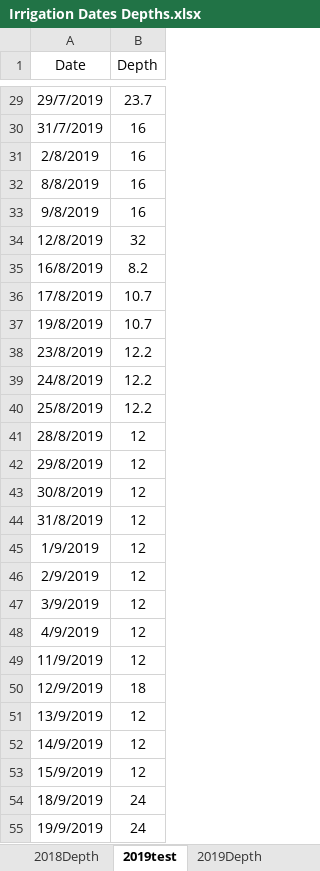
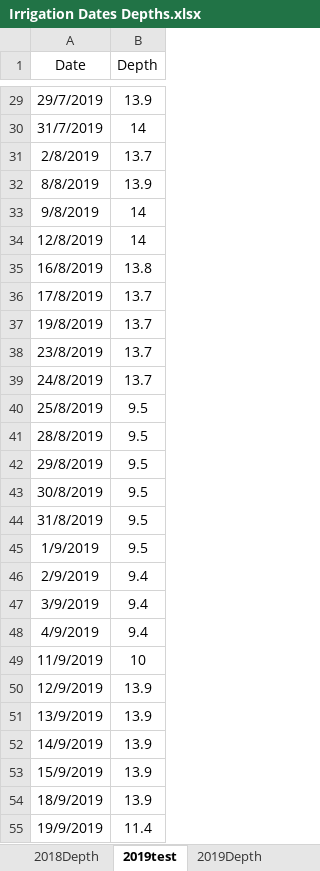
Before and after one commit to wanyuhuangyqt/Aquacrop-Guayule, an Excel workbook: Irrigation Dates Depths.xlsx, sheet 2019test, drawn as a sheet; only a part is shown, gaps mark what is left out; values as stored, in another font and other column widths than the file's, no borders; the diff covers the shown part only; the diff names each change by its address in the sheet, - before the commit and + after, or states it on an @@ line.

```diff
--- a/Irrigation Dates Depths.xlsx (sheet 2019test)
+++ b/Irrigation Dates Depths.xlsx (sheet 2019test)
-B29 (Depth): 23.7
+B29 (Depth): 13.9
-B30 (Depth): 16
+B30 (Depth): 14
-B31 (Depth): 16
+B31 (Depth): 13.7
-B32 (Depth): 16
+B32 (Depth): 13.9
-B33 (Depth): 16
+B33 (Depth): 14
-B34 (Depth): 32
+B34 (Depth): 14
-B35 (Depth): 8.2
+B35 (Depth): 13.8
-B36:B37 (Depth): 10.7
+B36:B37 (Depth): 13.7
-B38:B39 (Depth): 12.2
+B38:B39 (Depth): 13.7
-B40 (Depth): 12.2
+B40 (Depth): 9.5
-B41:B45 (Depth): 12
+B41:B45 (Depth): 9.5
-B46:B48 (Depth): 12
+B46:B48 (Depth): 9.4
-B49 (Depth): 12
+B49 (Depth): 10
-B50 (Depth): 18
+B50 (Depth): 13.9
-B51:B53 (Depth): 12
+B51:B53 (Depth): 13.9
-B54 (Depth): 24
+B54 (Depth): 13.9
-B55 (Depth): 24
+B55 (Depth): 11.4
```
Also changed, not shown: 43 edited cells elsewhere in this sheet.
